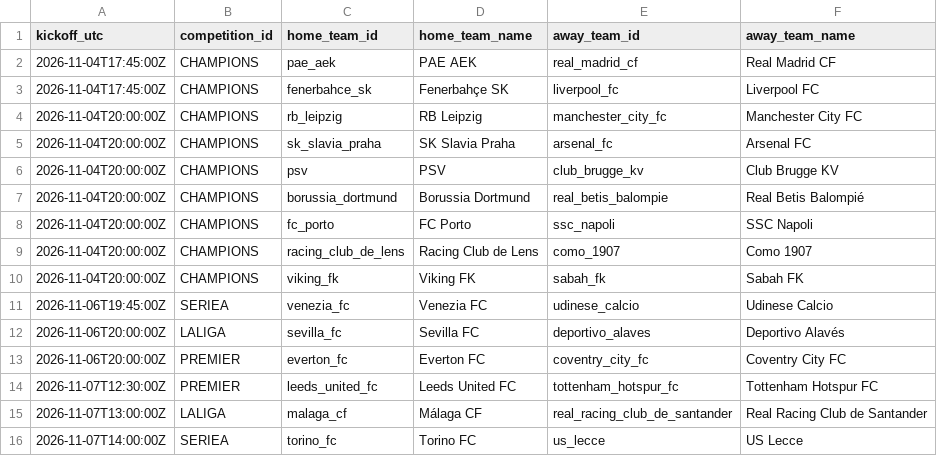
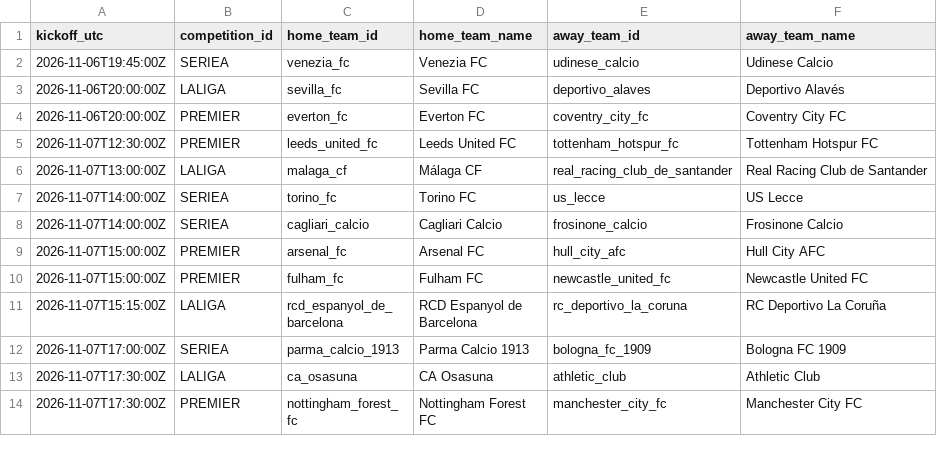
Before and after one commit to alesinho777/botinho777, a CSV file: data/raw/upcoming_fixtures.csv, drawn as a sheet; only a part is shown; the shorter side is filled out with more unchanged rows; the diff names each change by its address in the sheet, - before the commit and + after, or states it on an @@ line.

```diff
--- a/data/raw/upcoming_fixtures.csv
+++ b/data/raw/upcoming_fixtures.csv
-row 2: 2026-11-04T17:45:00Z | CHAMPIONS | pae_aek | PAE AEK | real_madrid_cf | Real Madrid CF
-row 3: 2026-11-04T17:45:00Z | CHAMPIONS | fenerbahce_sk | Fenerbahçe SK | liverpool_fc | Liverpool FC
-row 4: 2026-11-04T20:00:00Z | CHAMPIONS | rb_leipzig | RB Leipzig | manchester_city_fc | Manchester City FC
-row 5: 2026-11-04T20:00:00Z | CHAMPIONS | sk_slavia_praha | SK Slavia Praha | arsenal_fc | Arsenal FC
-row 6: 2026-11-04T20:00:00Z | CHAMPIONS | psv | PSV | club_brugge_kv | Club Brugge KV
-row 7: 2026-11-04T20:00:00Z | CHAMPIONS | borussia_dortmund | Borussia Dortmund | real_betis_balompie | Real Betis Balompié
-row 8: 2026-11-04T20:00:00Z | CHAMPIONS | fc_porto | FC Porto | ssc_napoli | SSC Napoli
-row 9: 2026-11-04T20:00:00Z | CHAMPIONS | racing_club_de_lens | Racing Club de Lens | como_1907 | Como 1907
-row 10: 2026-11-04T20:00:00Z | CHAMPIONS | viking_fk | Viking FK | sabah_fk | Sabah FK
```
Also changed, not shown: data/raw/real_matches.csv.
